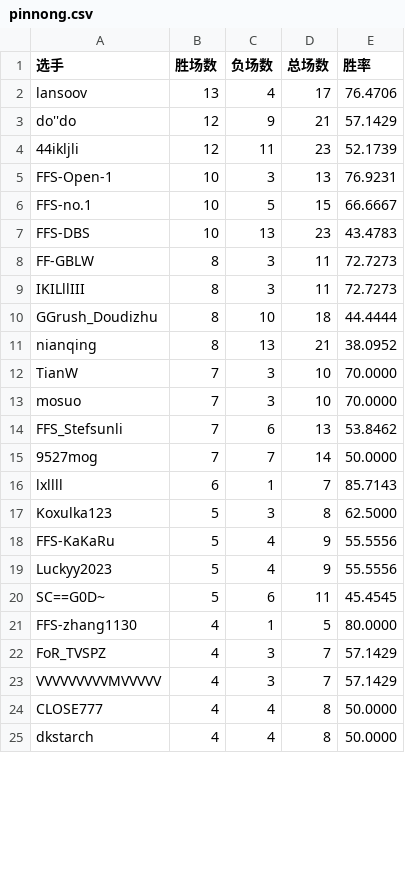
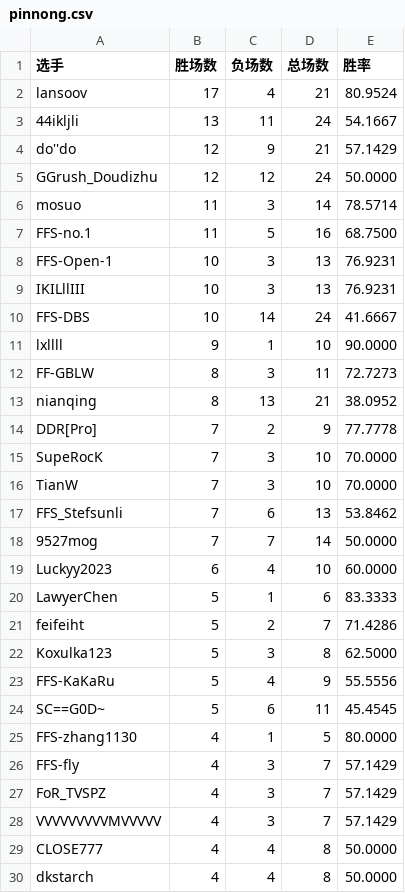
Before and after one commit to GGrush-Doudizhu/GGrush-Doudizhu.github.io, a CSV file: data/pinnong.csv, drawn as a sheet; only a part is shown; the diff covers the shown part only.

```diff
--- a/data/pinnong.csv
+++ b/data/pinnong.csv
@@ -1,22 +1,27 @@
 选手,胜场数,负场数,总场数,胜率
-lansoov,13,4,17,76.4706
+lansoov,17,4,21,80.9524
+44ikljli,13,11,24,54.1667
 do''do,12,9,21,57.1429
-44ikljli,12,11,23,52.1739
+GGrush_Doudizhu,12,12,24,50.0000
+mosuo,11,3,14,78.5714
+FFS-no.1,11,5,16,68.7500
 FFS-Open-1,10,3,13,76.9231
-FFS-no.1,10,5,15,66.6667
-FFS-DBS,10,13,23,43.4783
+IKILllIII,10,3,13,76.9231
+FFS-DBS,10,14,24,41.6667
+lxllll,9,1,10,90.0000
 FF-GBLW,8,3,11,72.7273
-IKILllIII,8,3,11,72.7273
-GGrush_Doudizhu,8,10,18,44.4444
 nianqing,8,13,21,38.0952
+DDR[Pro],7,2,9,77.7778
+SupeRocK,7,3,10,70.0000
 TianW,7,3,10,70.0000
-mosuo,7,3,10,70.0000
 FFS_Stefsunli,7,6,13,53.8462
 9527mog,7,7,14,50.0000
-lxllll,6,1,7,85.7143
+Luckyy2023,6,4,10,60.0000
+LawyerChen,5,1,6,83.3333
+feifeiht,5,2,7,71.4286
 Koxulka123,5,3,8,62.5000
 FFS-KaKaRu,5,4,9,55.5556
-Luckyy2023,5,4,9,55.5556
 SC==G0D~,5,6,11,45.4545
 FFS-zhang1130,4,1,5,80.0000
+FFS-fly,4,3,7,57.1429
 FoR_TVSPZ,4,3,7,57.1429
```
Also changed, not shown: 1 added row, 5 removed rows and 2 edited cells elsewhere in this file, data/all.csv, data/dizhu.csv, 4 other files.
